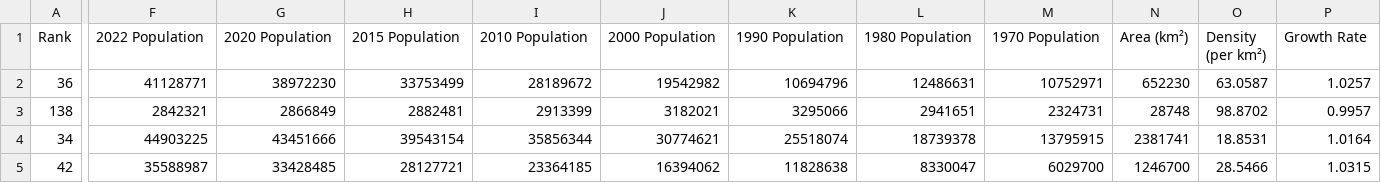
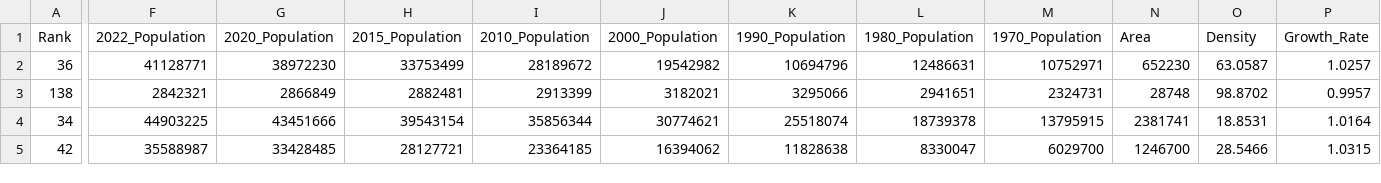
Before and after one commit to limjiaying/FIT3179, a CSV file: Week9_Homework/data/world_population.csv, drawn as a sheet; only a part is shown, gaps mark what is left out; the diff covers the shown part only; the diff names each change by its address in the sheet, - before the commit and + after, or states it on an @@ line.

Commit message:
Update world_population.csv

```diff
--- a/Week9_Homework/data/world_population.csv
+++ b/Week9_Homework/data/world_population.csv
-F1: 2022 Population
+F1: 2022_Population
-G1: 2020 Population
+G1: 2020_Population
-H1: 2015 Population
+H1: 2015_Population
-I1: 2010 Population
+I1: 2010_Population
-J1: 2000 Population
+J1: 2000_Population
-K1: 1990 Population
+K1: 1990_Population
-L1: 1980 Population
+L1: 1980_Population
-M1: 1970 Population
+M1: 1970_Population
-N1: Area (km²)
+N1: Area
-O1: Density (per km²)
+O1: Density
-P1: Growth Rate
+P1: Growth_Rate
```
Also changed, not shown: 1 edited cell elsewhere in this file.
